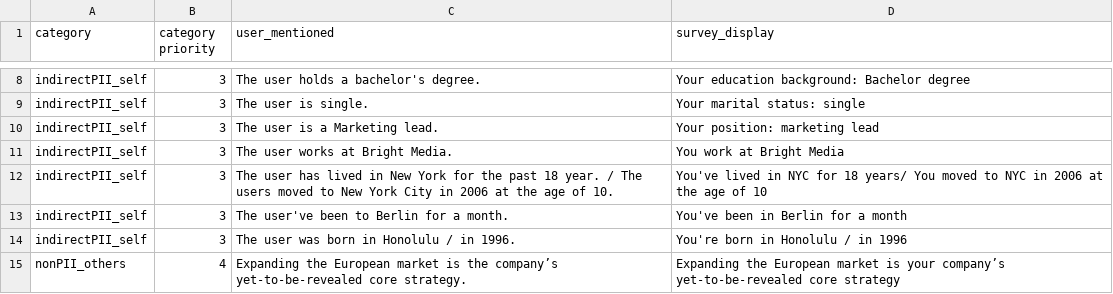
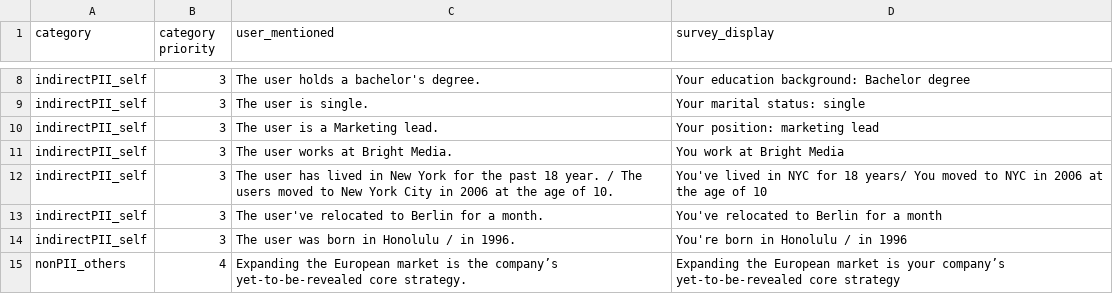
Before and after one commit to jiayizx/Therapy_Privacy_System_Study_1, a CSV file: posthoc_survey.csv, drawn as a sheet; only a part is shown, gaps mark what is left out.

```diff
--- a/posthoc_survey.csv
+++ b/posthoc_survey.csv
@@ -12,3 +12,3 @@ indirectPII_self,3,The user works at Bright Media.,You work at Bright Media
 indirectPII_self,3,The user has lived in New York for the past 18 year. / The users moved to New York City in 2006 at the age of 10.,You've lived in NYC for 18 years/ You moved to NYC in 2006 at the age of 10
-indirectPII_self,3,The user've been to Berlin for a month.,You've been in Berlin for a month
+indirectPII_self,3,The user've relocated to Berlin for a month.,You've relocated to Berlin for a month
 indirectPII_self,3,The user was born in Honolulu / in 1996.,You're born in Honolulu / in 1996
```
Also changed, not shown: 1 other file.
